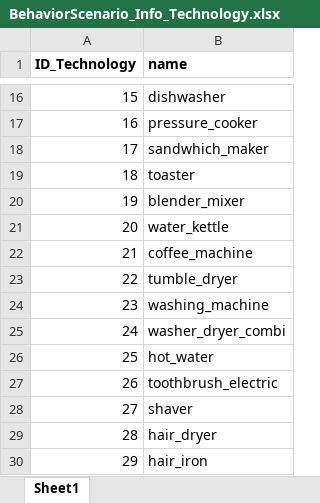
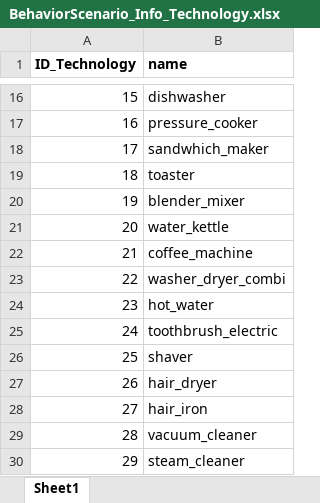
Before and after one commit to H2020-newTRENDs/FLEX, an Excel workbook: data/input_behavior/BehaviorScenario_Info_Technology.xlsx, sheet Sheet1, drawn as a sheet; only a part is shown, gaps mark what is left out; the shorter side is filled out with more unchanged rows; values as stored, in another font and other column widths than the file's, no borders; removed rows and columns are numbered as before the commit, all else as after; the diff names each change by its address in the sheet, - before the commit and + after, or states it on an @@ line.

```diff
--- a/data/input_behavior/BehaviorScenario_Info_Technology.xlsx (sheet Sheet1)
+++ b/data/input_behavior/BehaviorScenario_Info_Technology.xlsx (sheet Sheet1)
-row 23: 22 | tumble_dryer
-row 24: 23 | washing_machine
@@ column A (ID_Technology) renumbered from row 23 down @@
```
Also changed, not shown: data/input_behavior/BehaviorScenario_Info_Activity.xlsx, data/input_behavior/BehaviorScenario_Technology_Duration.xlsx, 7 other files.
